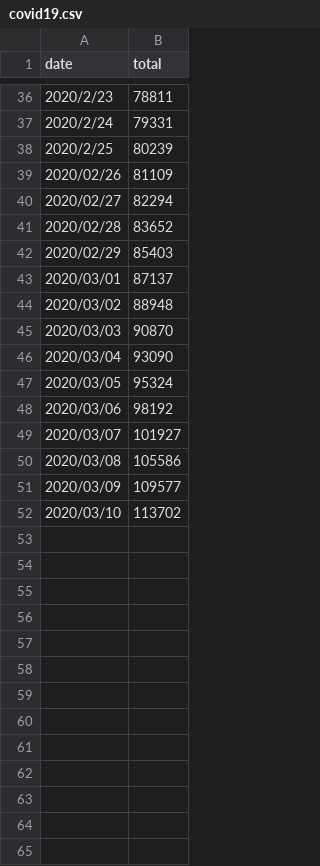
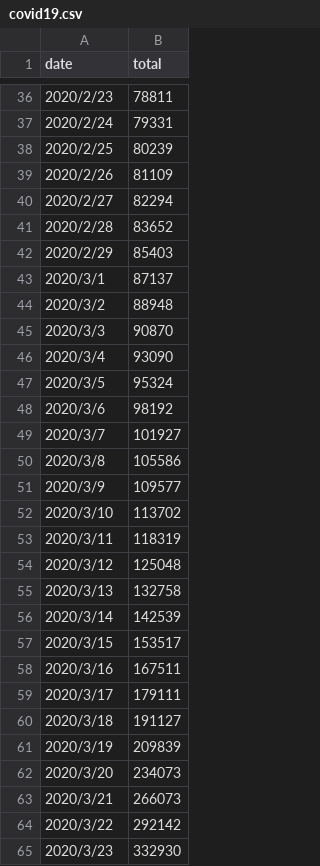
Before and after one commit to melody26613/covid19_trand, a CSV file: covid19.csv, drawn as a sheet; only a part is shown, gaps mark what is left out; the diff covers the shown part only.

```diff
--- a/covid19.csv
+++ b/covid19.csv
@@ -38,15 +38,28 @@ date,total
 2020/2/25,80239
-2020/02/26,81109
-2020/02/27,82294
-2020/02/28,83652
-2020/02/29,85403
-2020/03/01,87137
-2020/03/02,88948
-2020/03/03,90870
-2020/03/04,93090
-2020/03/05,95324
-2020/03/06,98192
-2020/03/07,101927
-2020/03/08,105586
-2020/03/09,109577
-2020/03/10,113702
+2020/2/26,81109
+2020/2/27,82294
+2020/2/28,83652
+2020/2/29,85403
+2020/3/1,87137
+2020/3/2,88948
+2020/3/3,90870
+2020/3/4,93090
+2020/3/5,95324
+2020/3/6,98192
+2020/3/7,101927
+2020/3/8,105586
+2020/3/9,109577
+2020/3/10,113702
+2020/3/11,118319
+2020/3/12,125048
+2020/3/13,132758
+2020/3/14,142539
+2020/3/15,153517
+2020/3/16,167511
+2020/3/17,179111
+2020/3/18,191127
+2020/3/19,209839
+2020/3/20,234073
+2020/3/21,266073
+2020/3/22,292142
+2020/3/23,332930
```
Also changed, not shown: 20 added rows elsewhere in this file, 20 other files.
